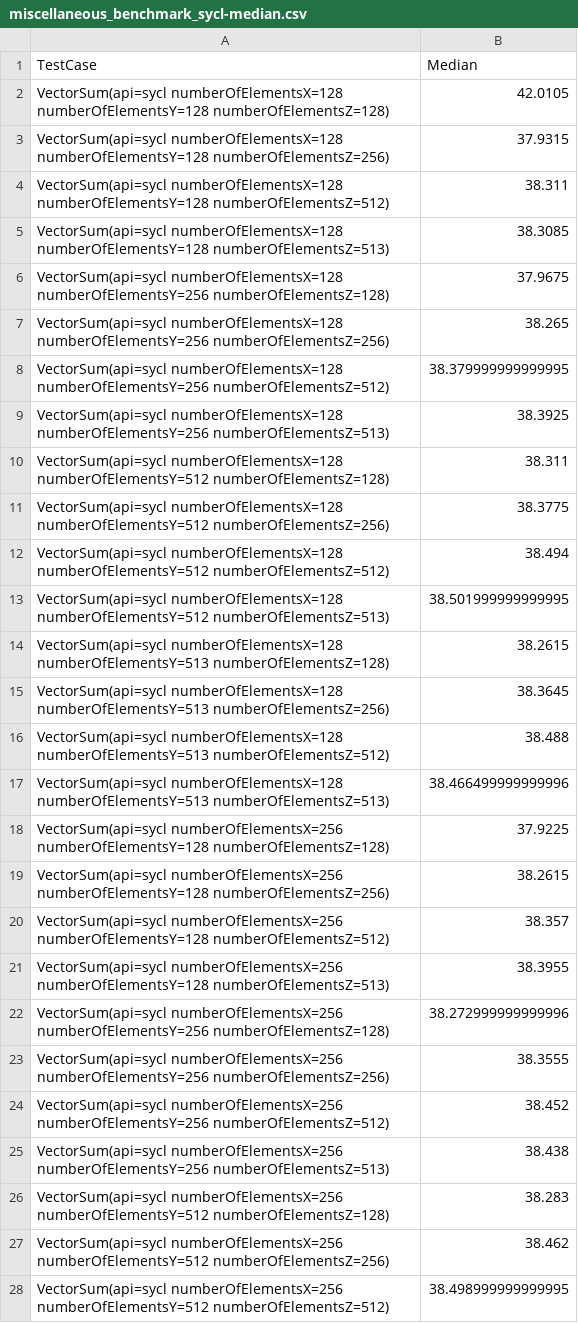
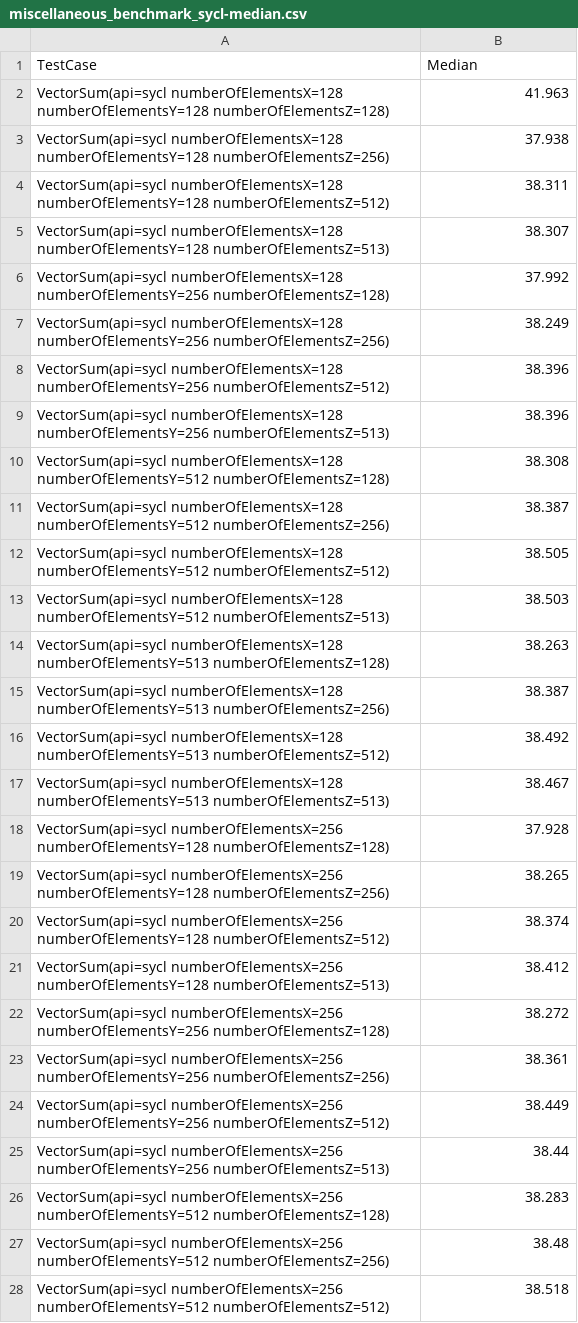
Before and after one commit to ianayl/llvm-ci-perf-results, a CSV file: level_zero-gpu/intel_sycl119782/miscellaneous_benchmark_sycl/miscellaneous_benchmark_sycl-median.csv, drawn as a sheet; only a part is shown; the diff covers the shown part only.

```diff
--- a/level_zero-gpu/intel_sycl119782/miscellaneous_benchmark_sycl/miscellaneous_benchmark_sycl-median.csv
+++ b/level_zero-gpu/intel_sycl119782/miscellaneous_benchmark_sycl/miscellaneous_benchmark_sycl-median.csv
@@ -1,28 +1,28 @@
 TestCase,Median
-VectorSum(api=sycl numberOfElementsX=128 numberOfElementsY=128 numberOfElementsZ=128),42.0105
-VectorSum(api=sycl numberOfElementsX=128 numberOfElementsY=128 numberOfElementsZ=256),37.9315
+VectorSum(api=sycl numberOfElementsX=128 numberOfElementsY=128 numberOfElementsZ=128),41.963
+VectorSum(api=sycl numberOfElementsX=128 numberOfElementsY=128 numberOfElementsZ=256),37.938
 VectorSum(api=sycl numberOfElementsX=128 numberOfElementsY=128 numberOfElementsZ=512),38.311
-VectorSum(api=sycl numberOfElementsX=128 numberOfElementsY=128 numberOfElementsZ=513),38.3085
-VectorSum(api=sycl numberOfElementsX=128 numberOfElementsY=256 numberOfElementsZ=128),37.9675
-VectorSum(api=sycl numberOfElementsX=128 numberOfElementsY=256 numberOfElementsZ=256),38.265
-VectorSum(api=sycl numberOfElementsX=128 numberOfElementsY=256 numberOfElementsZ=512),38.379999999999995
-VectorSum(api=sycl numberOfElementsX=128 numberOfElementsY=256 numberOfElementsZ=513),38.3925
-VectorSum(api=sycl numberOfElementsX=128 numberOfElementsY=512 numberOfElementsZ=128),38.311
-VectorSum(api=sycl numberOfElementsX=128 numberOfElementsY=512 numberOfElementsZ=256),38.3775
-VectorSum(api=sycl numberOfElementsX=128 numberOfElementsY=512 numberOfElementsZ=512),38.494
-VectorSum(api=sycl numberOfElementsX=128 numberOfElementsY=512 numberOfElementsZ=513),38.501999999999995
-VectorSum(api=sycl numberOfElementsX=128 numberOfElementsY=513 numberOfElementsZ=128),38.2615
-VectorSum(api=sycl numberOfElementsX=128 numberOfElementsY=513 numberOfElementsZ=256),38.3645
-VectorSum(api=sycl numberOfElementsX=128 numberOfElementsY=513 numberOfElementsZ=512),38.488
-VectorSum(api=sycl numberOfElementsX=128 numberOfElementsY=513 numberOfElementsZ=513),38.466499999999996
-VectorSum(api=sycl numberOfElementsX=256 numberOfElementsY=128 numberOfElementsZ=128),37.9225
-VectorSum(api=sycl numberOfElementsX=256 numberOfElementsY=128 numberOfElementsZ=256),38.2615
-VectorSum(api=sycl numberOfElementsX=256 numberOfElementsY=128 numberOfElementsZ=512),38.357
-VectorSum(api=sycl numberOfElementsX=256 numberOfElementsY=128 numberOfElementsZ=513),38.3955
-VectorSum(api=sycl numberOfElementsX=256 numberOfElementsY=256 numberOfElementsZ=128),38.272999999999996
-VectorSum(api=sycl numberOfElementsX=256 numberOfElementsY=256 numberOfElementsZ=256),38.3555
-VectorSum(api=sycl numberOfElementsX=256 numberOfElementsY=256 numberOfElementsZ=512),38.452
-VectorSum(api=sycl numberOfElementsX=256 numberOfElementsY=256 numberOfElementsZ=513),38.438
+VectorSum(api=sycl numberOfElementsX=128 numberOfElementsY=128 numberOfElementsZ=513),38.307
+VectorSum(api=sycl numberOfElementsX=128 numberOfElementsY=256 numberOfElementsZ=128),37.992
+VectorSum(api=sycl numberOfElementsX=128 numberOfElementsY=256 numberOfElementsZ=256),38.249
+VectorSum(api=sycl numberOfElementsX=128 numberOfElementsY=256 numberOfElementsZ=512),38.396
+VectorSum(api=sycl numberOfElementsX=128 numberOfElementsY=256 numberOfElementsZ=513),38.396
+VectorSum(api=sycl numberOfElementsX=128 numberOfElementsY=512 numberOfElementsZ=128),38.308
+VectorSum(api=sycl numberOfElementsX=128 numberOfElementsY=512 numberOfElementsZ=256),38.387
+VectorSum(api=sycl numberOfElementsX=128 numberOfElementsY=512 numberOfElementsZ=512),38.505
+VectorSum(api=sycl numberOfElementsX=128 numberOfElementsY=512 numberOfElementsZ=513),38.503
+VectorSum(api=sycl numberOfElementsX=128 numberOfElementsY=513 numberOfElementsZ=128),38.263
+VectorSum(api=sycl numberOfElementsX=128 numberOfElementsY=513 numberOfElementsZ=256),38.387
+VectorSum(api=sycl numberOfElementsX=128 numberOfElementsY=513 numberOfElementsZ=512),38.492
+VectorSum(api=sycl numberOfElementsX=128 numberOfElementsY=513 numberOfElementsZ=513),38.467
+VectorSum(api=sycl numberOfElementsX=256 numberOfElementsY=128 numberOfElementsZ=128),37.928
+VectorSum(api=sycl numberOfElementsX=256 numberOfElementsY=128 numberOfElementsZ=256),38.265
+VectorSum(api=sycl numberOfElementsX=256 numberOfElementsY=128 numberOfElementsZ=512),38.374
+VectorSum(api=sycl numberOfElementsX=256 numberOfElementsY=128 numberOfElementsZ=513),38.412
+VectorSum(api=sycl numberOfElementsX=256 numberOfElementsY=256 numberOfElementsZ=128),38.272
+VectorSum(api=sycl numberOfElementsX=256 numberOfElementsY=256 numberOfElementsZ=256),38.361
+VectorSum(api=sycl numberOfElementsX=256 numberOfElementsY=256 numberOfElementsZ=512),38.449
+VectorSum(api=sycl numberOfElementsX=256 numberOfElementsY=256 numberOfElementsZ=513),38.44
 VectorSum(api=sycl numberOfElementsX=256 numberOfElementsY=512 numberOfElementsZ=128),38.283
-VectorSum(api=sycl numberOfElementsX=256 numberOfElementsY=512 numberOfElementsZ=256),38.462
-VectorSum(api=sycl numberOfElementsX=256 numberOfElementsY=512 numberOfElementsZ=512),38.498999999999995
+VectorSum(api=sycl numberOfElementsX=256 numberOfElementsY=512 numberOfElementsZ=256),38.48
+VectorSum(api=sycl numberOfElementsX=256 numberOfElementsY=512 numberOfElementsZ=512),38.518
```
Also changed, not shown: 21 edited cells elsewhere in this file, level_zero-gpu/intel_sycl119782/api_overhead_benchmark_sycl/api_overhead_benchmark_sycl-median.csv, level_zero-gpu/intel_sycl119782/memory_benchmark_sycl/memory_benchmark_sycl-median.csv, 1 other file.
